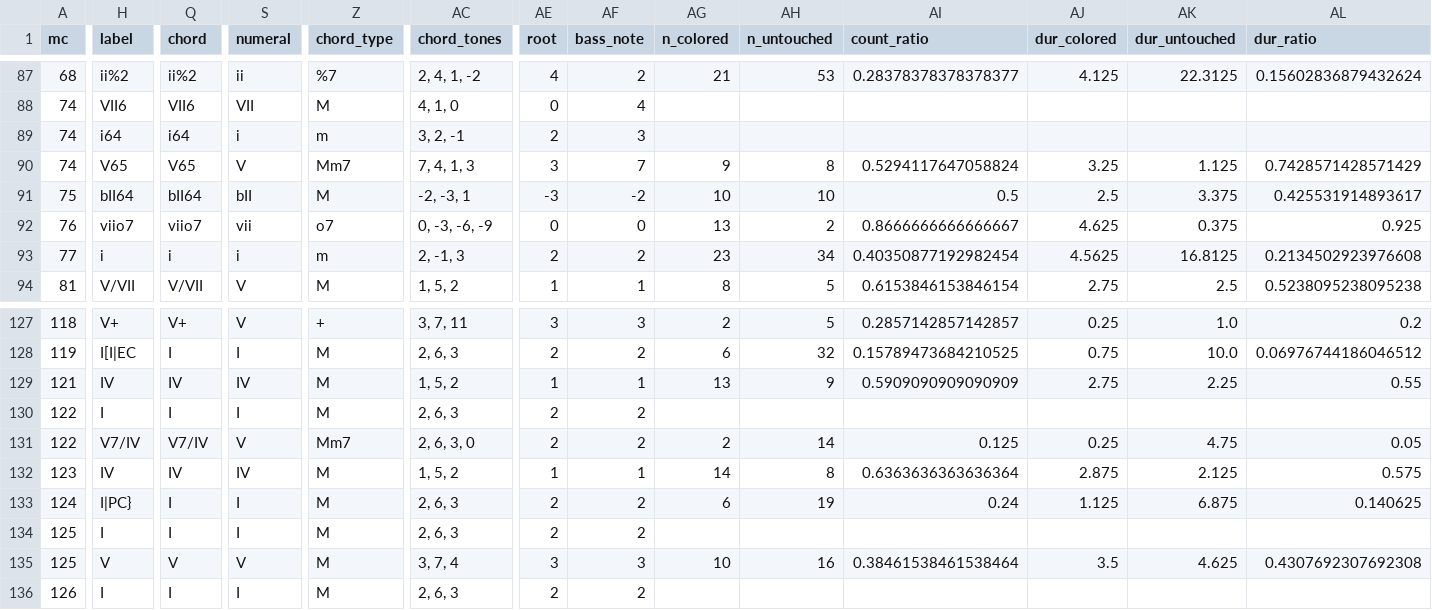
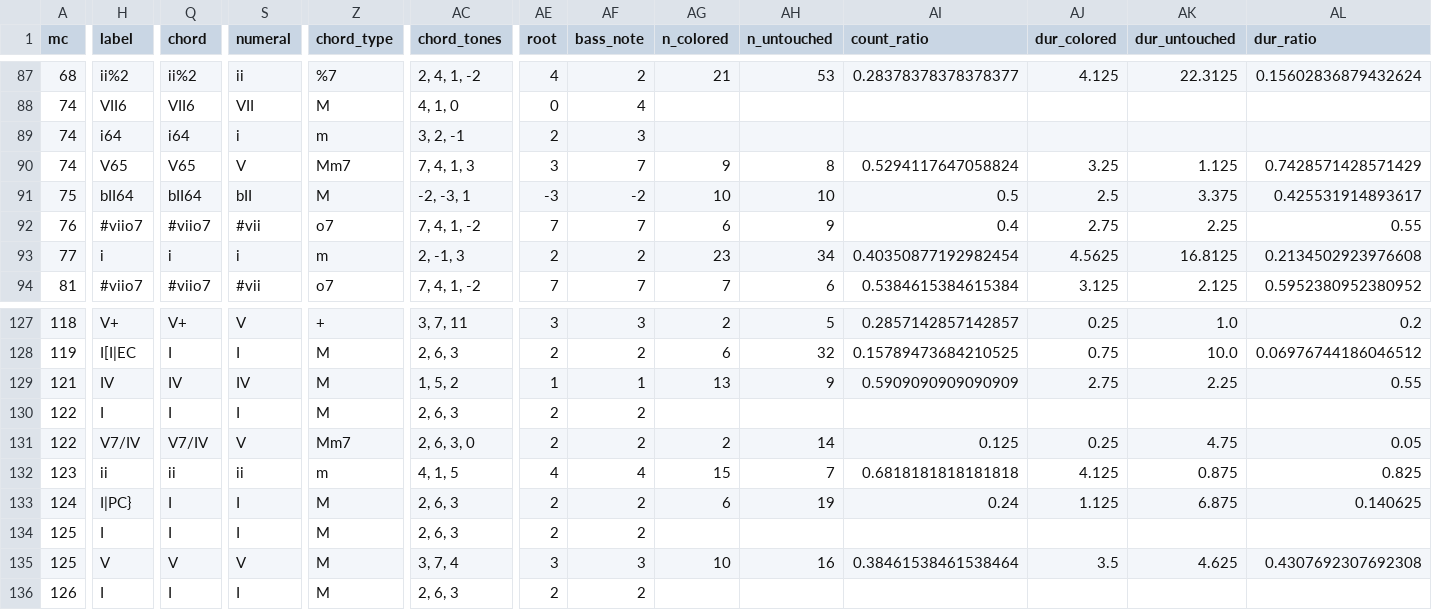
Before and after one commit to DCMLab/mahler_kindertotenlieder, a TSV file: reviewed/kindertotenlieder_05_in_diesem_wetter_reviewed.tsv, drawn as a sheet; only a part is shown, gaps mark what is left out; the diff covers the shown part only; the diff names each change by its address in the sheet, - before the commit and + after, or states it on an @@ line.

```diff
--- a/reviewed/kindertotenlieder_05_in_diesem_wetter_reviewed.tsv
+++ b/reviewed/kindertotenlieder_05_in_diesem_wetter_reviewed.tsv
-H92 (label): viio7
+H92 (label): #viio7
-Q92 (chord): viio7
+Q92 (chord): #viio7
-S92 (numeral): vii
+S92 (numeral): #vii
-AC92 (chord_tones): 0, -3, -6, -9
+AC92 (chord_tones): 7, 4, 1, -2
-AE92 (root): 0
+AE92 (root): 7
-AF92 (bass_note): 0
+AF92 (bass_note): 7
-AG92 (n_colored): 13
+AG92 (n_colored): 6
-AH92 (n_untouched): 2
+AH92 (n_untouched): 9
-AI92 (count_ratio): 0.8666666666666667
+AI92 (count_ratio): 0.4
-AJ92 (dur_colored): 4.625
+AJ92 (dur_colored): 2.75
-AK92 (dur_untouched): 0.375
+AK92 (dur_untouched): 2.25
-AL92 (dur_ratio): 0.925
+AL92 (dur_ratio): 0.55
-H94 (label): V/VII
+H94 (label): #viio7
-Q94 (chord): V/VII
+Q94 (chord): #viio7
-S94 (numeral): V
+S94 (numeral): #vii
-Z94 (chord_type): M
+Z94 (chord_type): o7
-AC94 (chord_tones): 1, 5, 2
+AC94 (chord_tones): 7, 4, 1, -2
-AE94 (root): 1
+AE94 (root): 7
-AF94 (bass_note): 1
+AF94 (bass_note): 7
-AG94 (n_colored): 8
+AG94 (n_colored): 7
-AH94 (n_untouched): 5
+AH94 (n_untouched): 6
-AI94 (count_ratio): 0.6153846153846154
+AI94 (count_ratio): 0.5384615384615384
-AJ94 (dur_colored): 2.75
+AJ94 (dur_colored): 3.125
-AK94 (dur_untouched): 2.5
+AK94 (dur_untouched): 2.125
-AL94 (dur_ratio): 0.5238095238095238
+AL94 (dur_ratio): 0.5952380952380952
-H132 (label): IV
+H132 (label): ii
-Q132 (chord): IV
+Q132 (chord): ii
-S132 (numeral): IV
+S132 (numeral): ii
-Z132 (chord_type): M
+Z132 (chord_type): m
-AC132 (chord_tones): 1, 5, 2
+AC132 (chord_tones): 4, 1, 5
-AE132 (root): 1
+AE132 (root): 4
-AF132 (bass_note): 1
+AF132 (bass_note): 4
-AG132 (n_colored): 14
+AG132 (n_colored): 15
-AH132 (n_untouched): 8
+AH132 (n_untouched): 7
-AI132 (count_ratio): 0.6363636363636364
+AI132 (count_ratio): 0.6818181818181818
-AJ132 (dur_colored): 2.875
+AJ132 (dur_colored): 4.125
-AK132 (dur_untouched): 2.125
+AK132 (dur_untouched): 0.875
-AL132 (dur_ratio): 0.575
+AL132 (dur_ratio): 0.825
```
Also changed, not shown: 63 edited cells elsewhere in this file, chords/kindertotenlieder_05_in_diesem_wetter.chords.tsv, harmonies/kindertotenlieder_05_in_diesem_wetter.harmonies.tsv, 8 other files.
